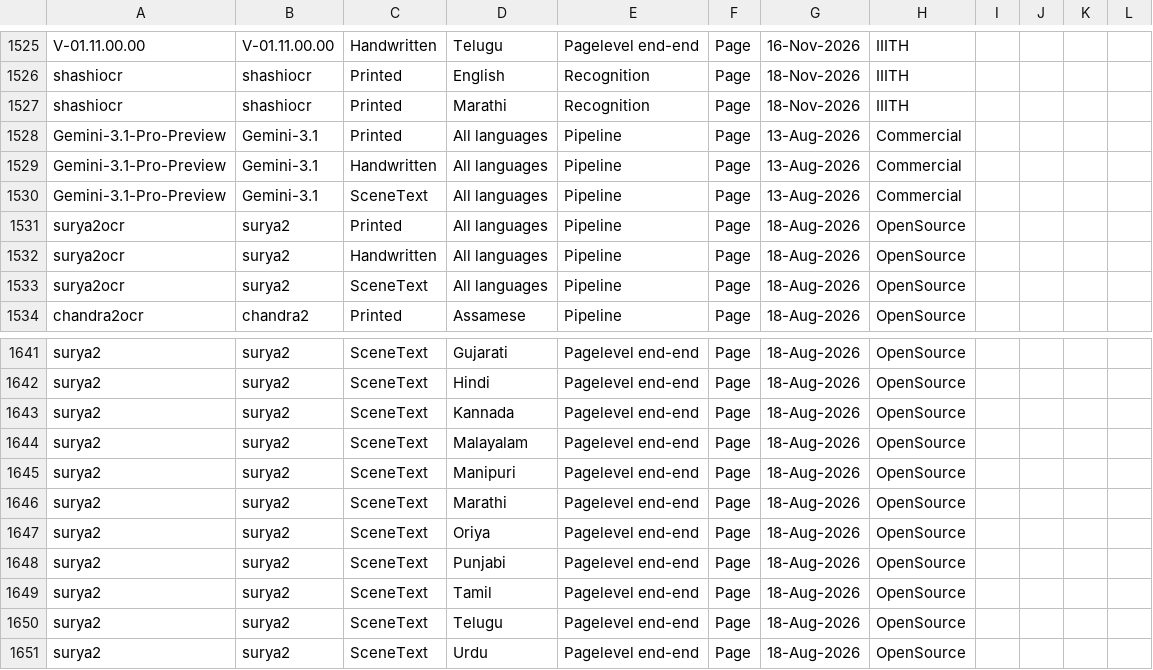
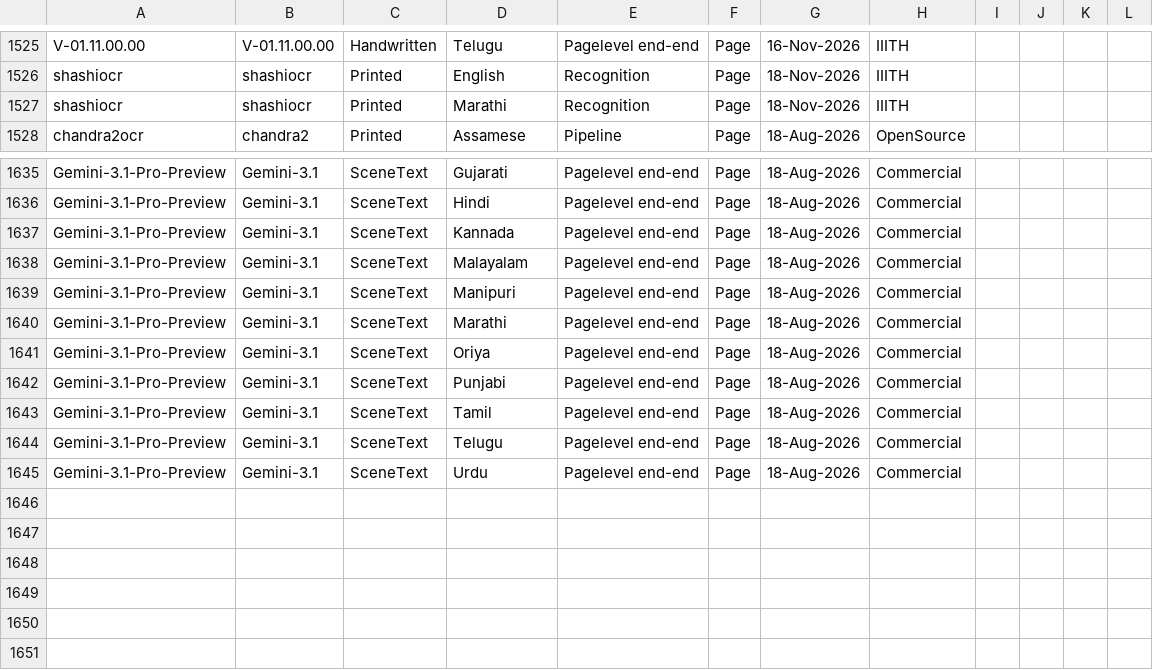
Before and after one commit to radhakrishnadeshpande/nltmapiatlas, a CSV file: data.csv, drawn as a sheet; only a part is shown, gaps mark what is left out; the diff covers the shown part only.

```diff
--- a/data.csv
+++ b/data.csv
@@ -1527,8 +1527,2 @@
 "shashiocr","shashiocr","Printed","Marathi","Recognition","Page","18-Nov-2026","IIITH","","","",""
-"Gemini-3.1-Pro-Preview","Gemini-3.1","Printed","All languages","Pipeline","Page","13-Aug-2026","Commercial","","","",""
-"Gemini-3.1-Pro-Preview","Gemini-3.1","Handwritten","All languages","Pipeline","Page","13-Aug-2026","Commercial","","","",""
-"Gemini-3.1-Pro-Preview","Gemini-3.1","SceneText","All languages","Pipeline","Page","13-Aug-2026","Commercial","","","",""
-"surya2ocr","surya2","Printed","All languages","Pipeline","Page","18-Aug-2026","OpenSource","","","",""
-"surya2ocr","surya2","Handwritten","All languages","Pipeline","Page","18-Aug-2026","OpenSource","","","",""
-"surya2ocr","surya2","SceneText","All languages","Pipeline","Page","18-Aug-2026","OpenSource","","","",""
 "chandra2ocr","chandra2","Printed","Assamese","Pipeline","Page","18-Aug-2026","OpenSource","","","",""
@@ -1641,11 +1635,11 @@
-"surya2","surya2","SceneText","Gujarati","Pagelevel end-end","Page","18-Aug-2026","OpenSource","","","",""
-"surya2","surya2","SceneText","Hindi","Pagelevel end-end","Page","18-Aug-2026","OpenSource","","","",""
-"surya2","surya2","SceneText","Kannada","Pagelevel end-end","Page","18-Aug-2026","OpenSource","","","",""
-"surya2","surya2","SceneText","Malayalam","Pagelevel end-end","Page","18-Aug-2026","OpenSource","","","",""
-"surya2","surya2","SceneText","Manipuri","Pagelevel end-end","Page","18-Aug-2026","OpenSource","","","",""
-"surya2","surya2","SceneText","Marathi","Pagelevel end-end","Page","18-Aug-2026","OpenSource","","","",""
-"surya2","surya2","SceneText","Oriya","Pagelevel end-end","Page","18-Aug-2026","OpenSource","","","",""
-"surya2","surya2","SceneText","Punjabi","Pagelevel end-end","Page","18-Aug-2026","OpenSource","","","",""
-"surya2","surya2","SceneText","Tamil","Pagelevel end-end","Page","18-Aug-2026","OpenSource","","","",""
-"surya2","surya2","SceneText","Telugu","Pagelevel end-end","Page","18-Aug-2026","OpenSource","","","",""
-"surya2","surya2","SceneText","Urdu","Pagelevel end-end","Page","18-Aug-2026","OpenSource","","","",""
+"Gemini-3.1-Pro-Preview","Gemini-3.1","SceneText","Gujarati","Pagelevel end-end","Page","18-Aug-2026","Commercial","","","",""
+"Gemini-3.1-Pro-Preview","Gemini-3.1","SceneText","Hindi","Pagelevel end-end","Page","18-Aug-2026","Commercial","","","",""
+"Gemini-3.1-Pro-Preview","Gemini-3.1","SceneText","Kannada","Pagelevel end-end","Page","18-Aug-2026","Commercial","","","",""
+"Gemini-3.1-Pro-Preview","Gemini-3.1","SceneText","Malayalam","Pagelevel end-end","Page","18-Aug-2026","Commercial","","","",""
+"Gemini-3.1-Pro-Preview","Gemini-3.1","SceneText","Manipuri","Pagelevel end-end","Page","18-Aug-2026","Commercial","","","",""
+"Gemini-3.1-Pro-Preview","Gemini-3.1","SceneText","Marathi","Pagelevel end-end","Page","18-Aug-2026","Commercial","","","",""
+"Gemini-3.1-Pro-Preview","Gemini-3.1","SceneText","Oriya","Pagelevel end-end","Page","18-Aug-2026","Commercial","","","",""
+"Gemini-3.1-Pro-Preview","Gemini-3.1","SceneText","Punjabi","Pagelevel end-end","Page","18-Aug-2026","Commercial","","","",""
+"Gemini-3.1-Pro-Preview","Gemini-3.1","SceneText","Tamil","Pagelevel end-end","Page","18-Aug-2026","Commercial","","","",""
+"Gemini-3.1-Pro-Preview","Gemini-3.1","SceneText","Telugu","Pagelevel end-end","Page","18-Aug-2026","Commercial","","","",""
+"Gemini-3.1-Pro-Preview","Gemini-3.1","SceneText","Urdu","Pagelevel end-end","Page","18-Aug-2026","Commercial","","","",""
```
Also changed, not shown: 84 edited cells elsewhere in this file.
